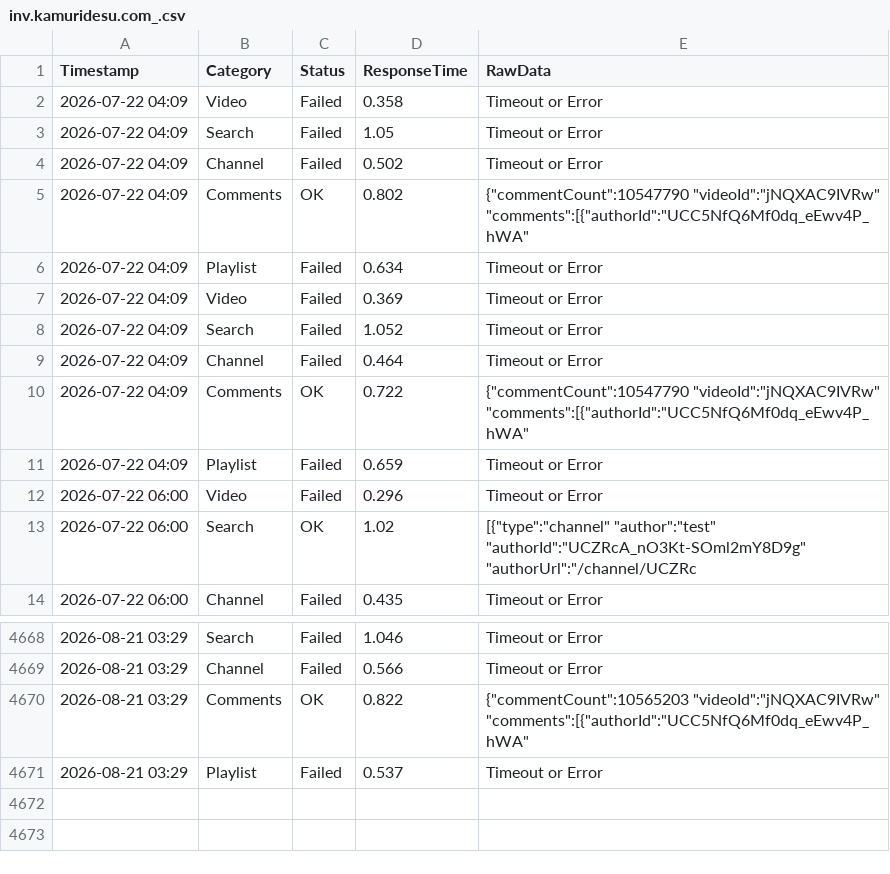
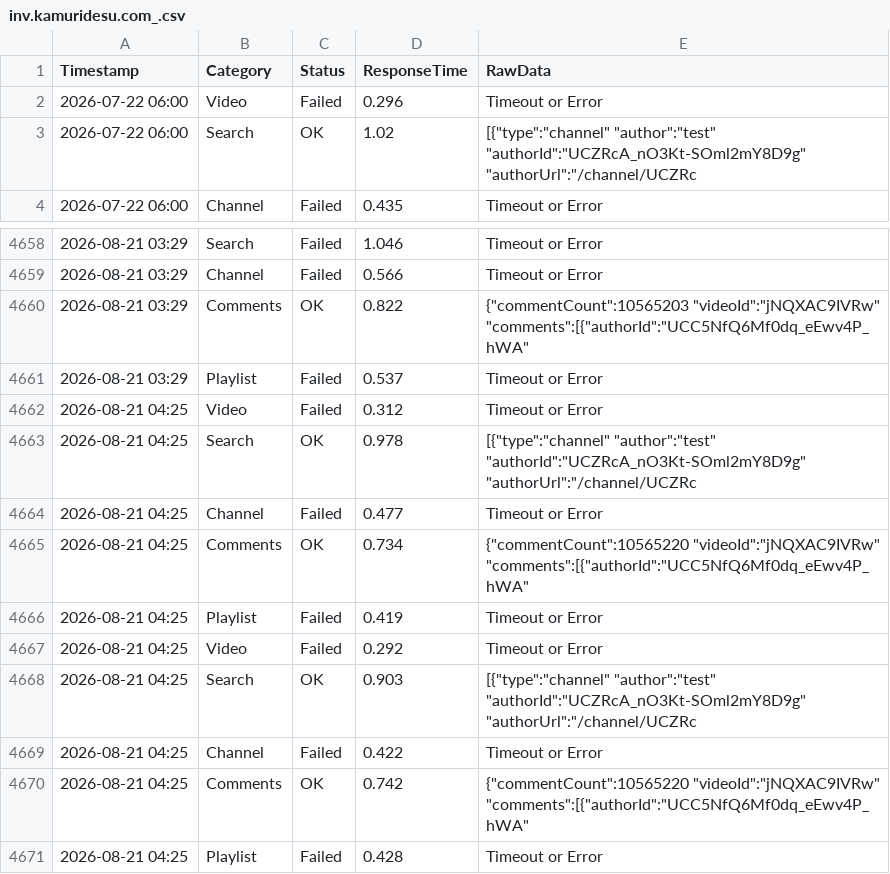
Before and after one commit to yuto1106110/invidious-health, a CSV file: logs/inv.kamuridesu.com_.csv, drawn as a sheet; only a part is shown, gaps mark what is left out; removed rows and columns are numbered as before the commit, all else as after; the diff names each change by its address in the sheet, - before the commit and + after, or states it on an @@ line.

```diff
--- a/logs/inv.kamuridesu.com_.csv
+++ b/logs/inv.kamuridesu.com_.csv
-row 2: 2026-07-22 04:09 | Video | Failed | 0.358 | Timeout or Error
-row 3: 2026-07-22 04:09 | Search | Failed | 1.05 | Timeout or Error
-row 4: 2026-07-22 04:09 | Channel | Failed | 0.502 | Timeout or Error
-row 5: 2026-07-22 04:09 | Comments | OK | 0.802 | {"commentCount":10547790 "videoId":"jNQXAC9IVRw" "comments":[{"authorId":"UCC5NfQ6Mf0dq_eEwv4P_hWA"
-row 6: 2026-07-22 04:09 | Playlist | Failed | 0.634 | Timeout or Error
-row 7: 2026-07-22 04:09 | Video | Failed | 0.369 | Timeout or Error
-row 8: 2026-07-22 04:09 | Search | Failed | 1.052 | Timeout or Error
-row 9: 2026-07-22 04:09 | Channel | Failed | 0.464 | Timeout or Error
-row 10: 2026-07-22 04:09 | Comments | OK | 0.722 | {"commentCount":10547790 "videoId":"jNQXAC9IVRw" "comments":[{"authorId":"UCC5NfQ6Mf0dq_eEwv4P_hWA"
-row 11: 2026-07-22 04:09 | Playlist | Failed | 0.659 | Timeout or Error
+row 4662: 2026-08-21 04:25 | Video | Failed | 0.312 | Timeout or Error
+row 4663: 2026-08-21 04:25 | Search | OK | 0.978 | [{"type":"channel" "author":"test" "authorId":"UCZRcA_nO3Kt-SOml2mY8D9g" "authorUrl":"/channel/UCZRc
+row 4664: 2026-08-21 04:25 | Channel | Failed | 0.477 | Timeout or Error
+row 4665: 2026-08-21 04:25 | Comments | OK | 0.734 | {"commentCount":10565220 "videoId":"jNQXAC9IVRw" "comments":[{"authorId":"UCC5NfQ6Mf0dq_eEwv4P_hWA"
+row 4666: 2026-08-21 04:25 | Playlist | Failed | 0.419 | Timeout or Error
+row 4667: 2026-08-21 04:25 | Video | Failed | 0.292 | Timeout or Error
+row 4668: 2026-08-21 04:25 | Search | OK | 0.903 | [{"type":"channel" "author":"test" "authorId":"UCZRcA_nO3Kt-SOml2mY8D9g" "authorUrl":"/channel/UCZRc
+row 4669: 2026-08-21 04:25 | Channel | Failed | 0.422 | Timeout or Error
+row 4670: 2026-08-21 04:25 | Comments | OK | 0.742 | {"commentCount":10565220 "videoId":"jNQXAC9IVRw" "comments":[{"authorId":"UCC5NfQ6Mf0dq_eEwv4P_hWA"
+row 4671: 2026-08-21 04:25 | Playlist | Failed | 0.428 | Timeout or Error
```
Also changed, not shown: logs/invidious.ducks.party_.csv, logs/invidious.ritoge.com_.csv, 8 other files.
